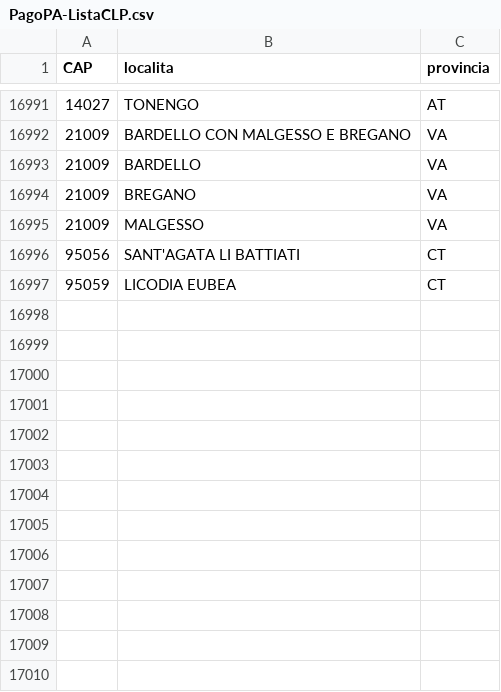
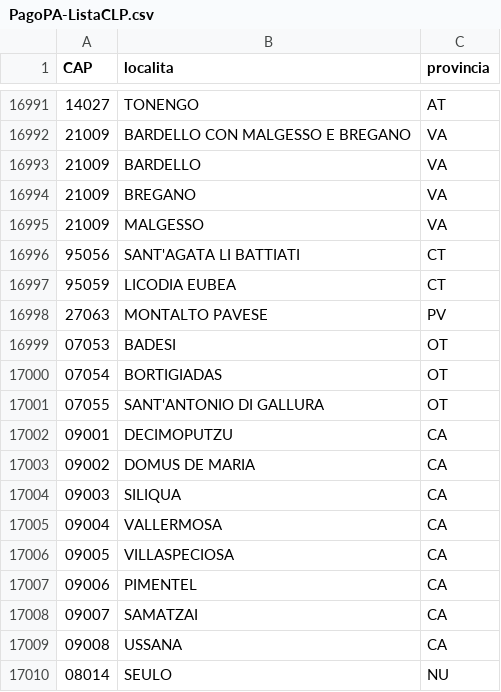
Before and after one commit to pagopa/pn-external-channels, a CSV file: src/main/resources/PagoPA-ListaCLP.csv, drawn as a sheet; only a part is shown, gaps mark what is left out; the diff names each change by its address in the sheet, - before the commit and + after, or states it on an @@ line.

Commit message:
feat: update tender CAP (#259)

```diff
--- a/src/main/resources/PagoPA-ListaCLP.csv
+++ b/src/main/resources/PagoPA-ListaCLP.csv
+row 16998: 27063 | MONTALTO PAVESE | PV
+row 16999: 07053 | BADESI | OT
+row 17000: 07054 | BORTIGIADAS | OT
+row 17001: 07055 | SANT'ANTONIO DI GALLURA | OT
+row 17002: 09001 | DECIMOPUTZU | CA
+row 17003: 09002 | DOMUS DE MARIA | CA
+row 17004: 09003 | SILIQUA | CA
+row 17005: 09004 | VALLERMOSA | CA
+row 17006: 09005 | VILLASPECIOSA | CA
+row 17007: 09006 | PIMENTEL | CA
+row 17008: 09007 | SAMATZAI | CA
+row 17009: 09008 | USSANA | CA
+row 17010: 08014 | SEULO | NU
```
